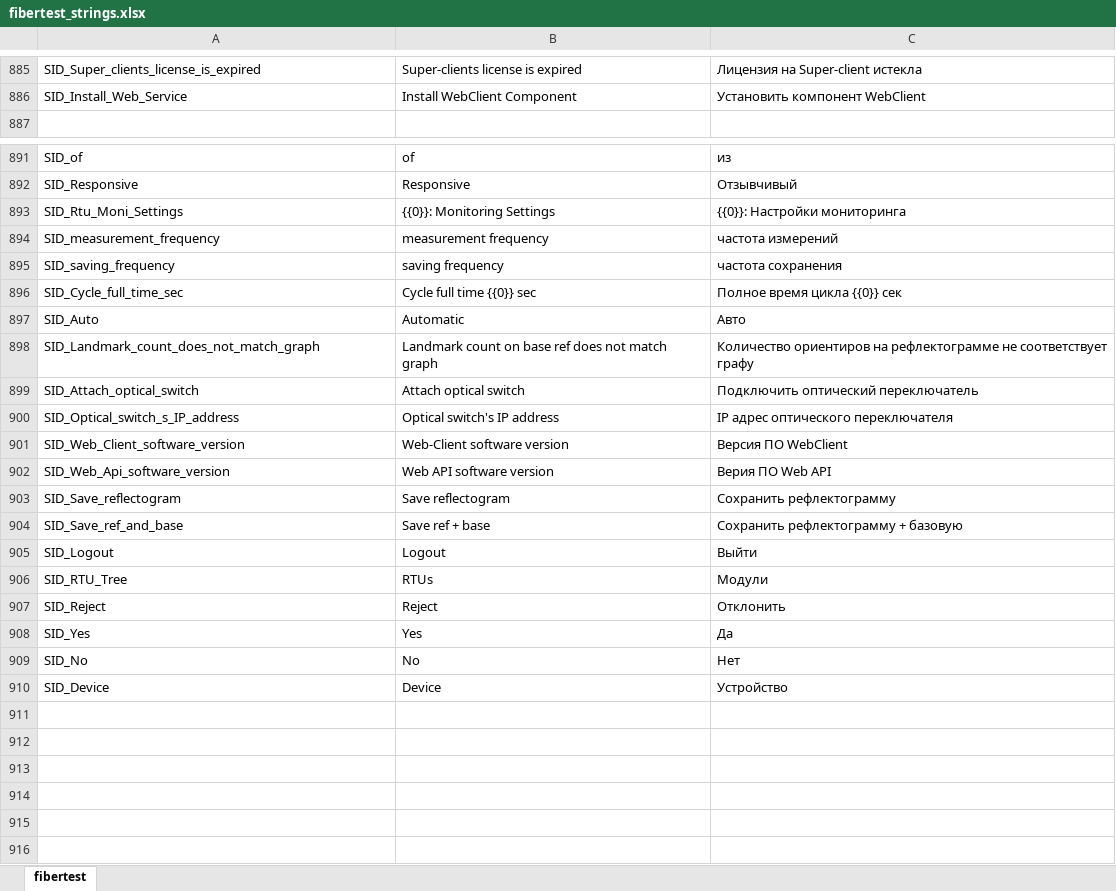
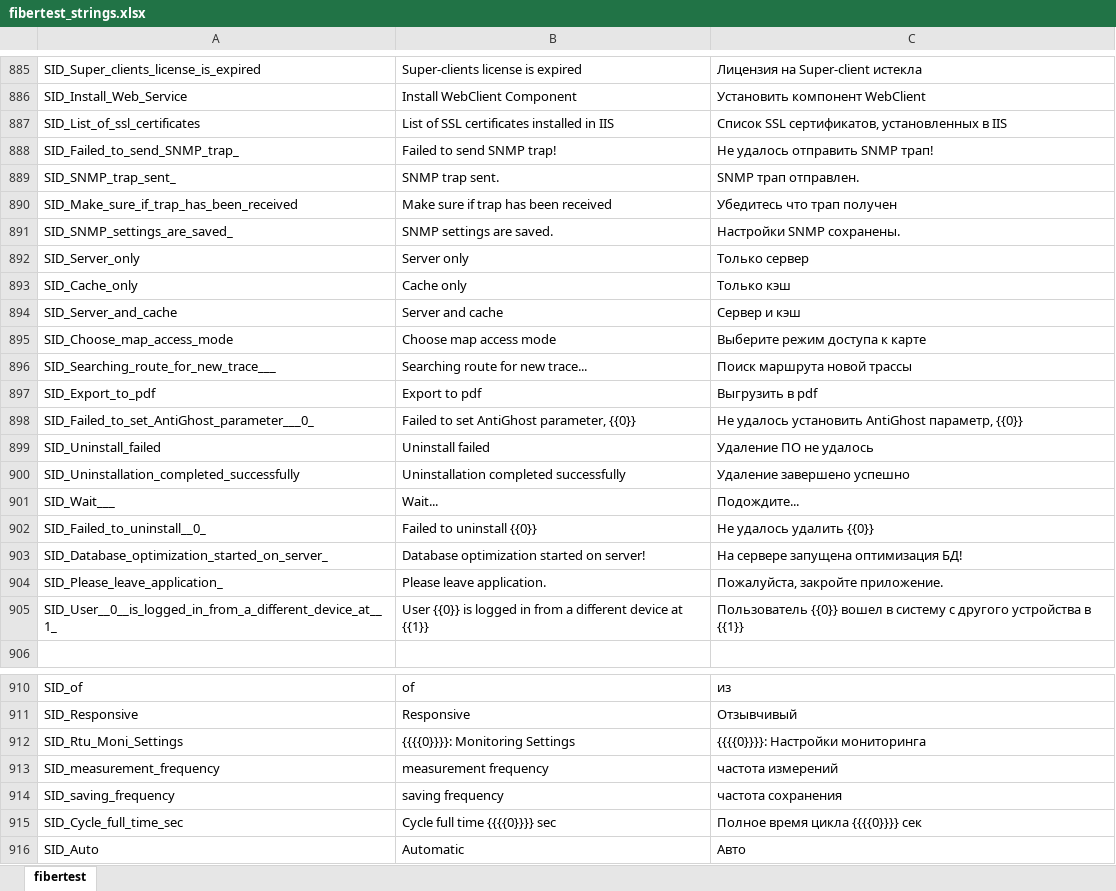
Before and after one commit to mli2805/Fibertest20, an Excel workbook: Client/WebClient/lang/fibertest_strings.xlsx, sheet fibertest, drawn as a sheet; only a part is shown, gaps mark what is left out; the shorter side is filled out with more unchanged rows; values as stored, in another font and other column widths than the file's, no borders; addresses are those after the commit; the diff covers the shown part only; the diff names each change by its address in the sheet, - before the commit and + after, or states it on an @@ line.

```diff
--- a/Client/WebClient/lang/fibertest_strings.xlsx (sheet fibertest)
+++ b/Client/WebClient/lang/fibertest_strings.xlsx (sheet fibertest)
+row 887: SID_List_of_ssl_certificates | List of SSL certificates installed in IIS | Список SSL сертификатов, установленных в IIS
+row 888: SID_Failed_to_send_SNMP_trap_ | Failed to send SNMP trap! | Не удалось отправить SNMP трап!
+row 889: SID_SNMP_trap_sent_ | SNMP trap sent. | SNMP трап отправлен.
+row 890: SID_Make_sure_if_trap_has_been_received | Make sure if trap has been received | Убедитесь что трап получен
+row 891: SID_SNMP_settings_are_saved_ | SNMP settings are saved. | Настройки SNMP сохранены.
+row 892: SID_Server_only | Server only | Только сервер
+row 893: SID_Cache_only | Cache only | Только кэш
+row 894: SID_Server_and_cache | Server and cache | Сервер и кэш
+row 895: SID_Choose_map_access_mode | Choose map access mode | Выберите режим доступа к карте
+row 896: SID_Searching_route_for_new_trace___ | Searching route for new trace... | Поиск маршрута новой трассы
+row 897: SID_Export_to_pdf | Export to pdf | Выгрузить в pdf
+row 898: SID_Failed_to_set_AntiGhost_parameter___0_ | Failed to set AntiGhost parameter, {{0}} | Не удалось установить AntiGhost параметр, {{0}}
+row 899: SID_Uninstall_failed | Uninstall failed | Удаление ПО не удалось
+row 900: SID_Uninstallation_completed_successfully | Uninstallation completed successfully | Удаление завершено успешно
+row 901: SID_Wait___ | Wait... | Подождите...
+row 902: SID_Failed_to_uninstall__0_ | Failed to uninstall {{0}} | Не удалось удалить {{0}}
+row 903: SID_Database_optimization_started_on_server_ | Database optimization started on server! | На сервере запущена оптимизация БД!
+row 904: SID_Please_leave_application_ | Please leave application. | Пожалуйста, закройте приложение.
+row 905: SID_User__0__is_logged_in_from_a_different_device_at__1_ | User {{0}} is logged in from a different device at {{1}} | Пользователь {{0}} вошел в систему с другого устройства в {{1}}
-B912: {{0}}: Monitoring Settings
+B912: {{{{0}}}}: Monitoring Settings
-C912: {{0}}: Настройки мониторинга
+C912: {{{{0}}}}: Настройки мониторинга
-B915: Cycle full time {{0}} sec
+B915: Cycle full time {{{{0}}}} sec
-C915: Полное время цикла {{0}} сек
+C915: Полное время цикла {{{{0}}}} сек
```
Also changed, not shown: 3 edited cells elsewhere in this sheet, 16 other files.
